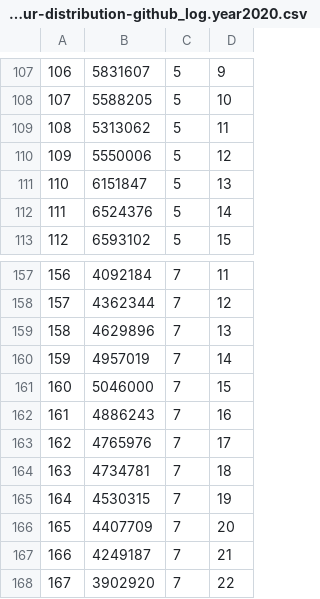
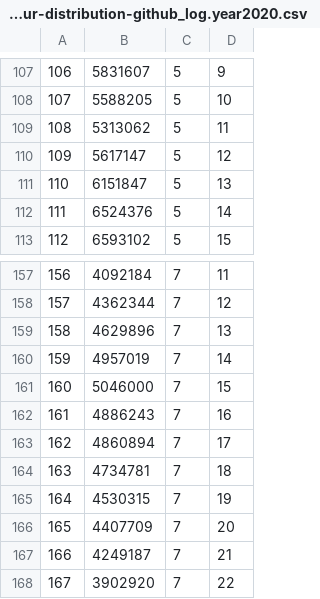
Before and after one commit to zhuxiangning/query_clickhouse, a CSV file: data/result/sqls/working-hour-distribution/working-hour-distribution-github_log.year2020.csv, drawn as a sheet; only a part is shown, gaps mark what is left out; the diff covers the shown part only.

```diff
--- a/data/result/sqls/working-hour-distribution/working-hour-distribution-github_log.year2020.csv
+++ b/data/result/sqls/working-hour-distribution/working-hour-distribution-github_log.year2020.csv
@@ -109,3 +109,3 @@
 108,5313062,5,11
-109,5550006,5,12
+109,5617147,5,12
 110,6151847,5,13
@@ -162,3 +162,3 @@
 161,4886243,7,16
-162,4765976,7,17
+162,4860894,7,17
 163,4734781,7,18
```
Also changed, not shown: 5 edited cells elsewhere in this file, 5 other files.
